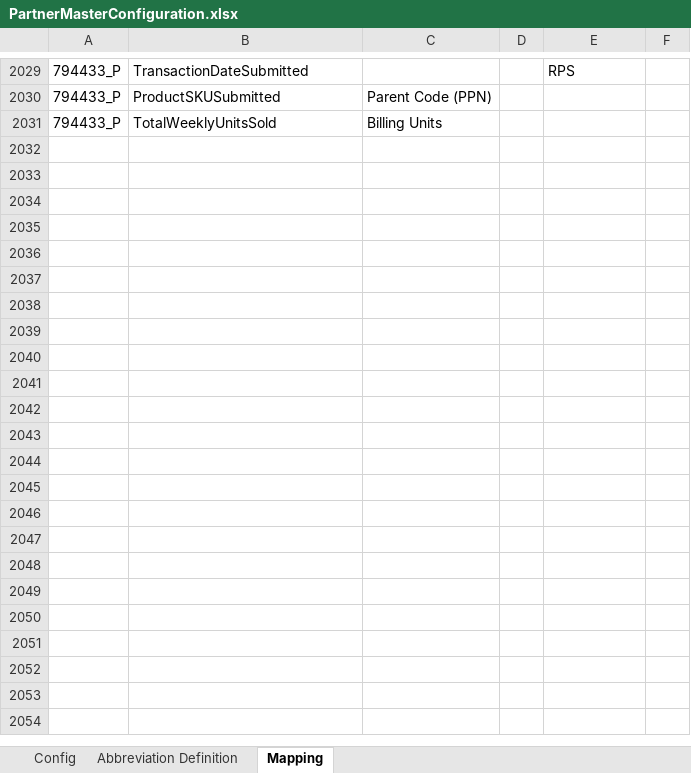
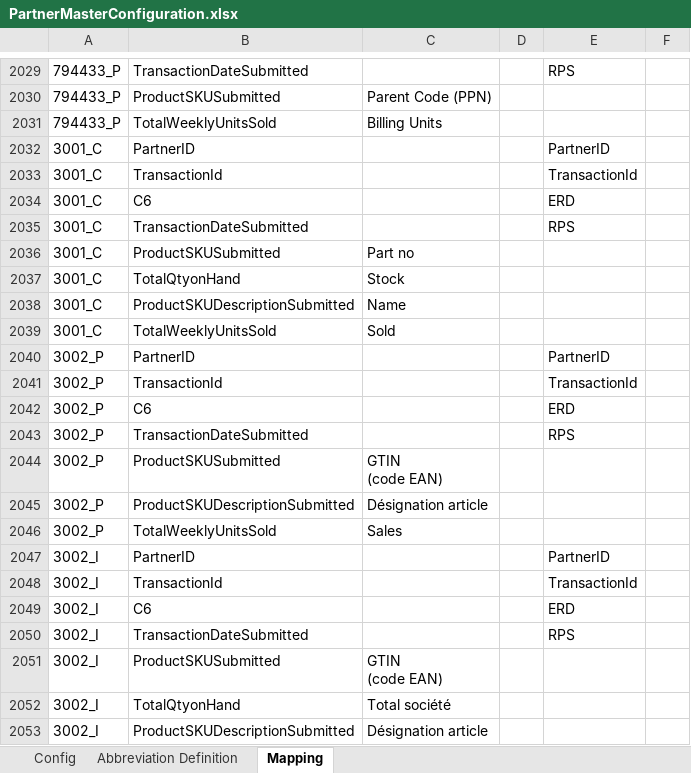
Before and after one commit to alernkn247/PartnerConfiguration, an Excel workbook: PartnerMasterConfiguration.xlsx, sheet Mapping, drawn as a sheet; only a part is shown, gaps mark what is left out; values as stored, in another font and other column widths than the file's, no borders; conditional formats not drawn; ↵ is a line break in a cell; the diff names each change by its address in the sheet, - before the commit and + after, or states it on an @@ line.

```diff
--- a/PartnerMasterConfiguration.xlsx (sheet Mapping)
+++ b/PartnerMasterConfiguration.xlsx (sheet Mapping)
+row 2032: 3001_C | PartnerID |  |  | PartnerID
+row 2033: 3001_C | TransactionId |  |  | TransactionId
+row 2034: 3001_C | C6 |  |  | ERD
+row 2035: 3001_C | TransactionDateSubmitted |  |  | RPS
+row 2036: 3001_C | ProductSKUSubmitted | Part no
+row 2037: 3001_C | TotalQtyonHand | Stock
+row 2038: 3001_C | ProductSKUDescriptionSubmitted | Name
+row 2039: 3001_C | TotalWeeklyUnitsSold | Sold
+row 2040: 3002_P | PartnerID |  |  | PartnerID
+row 2041: 3002_P | TransactionId |  |  | TransactionId
+row 2042: 3002_P | C6 |  |  | ERD
+row 2043: 3002_P | TransactionDateSubmitted |  |  | RPS
+row 2044: 3002_P | ProductSKUSubmitted | GTIN ↵ (code EAN)
+row 2045: 3002_P | ProductSKUDescriptionSubmitted | Désignation article
+row 2046: 3002_P | TotalWeeklyUnitsSold | Sales
+row 2047: 3002_I | PartnerID |  |  | PartnerID
+row 2048: 3002_I | TransactionId |  |  | TransactionId
+row 2049: 3002_I | C6 |  |  | ERD
+row 2050: 3002_I | TransactionDateSubmitted |  |  | RPS
+row 2051: 3002_I | ProductSKUSubmitted | GTIN ↵ (code EAN)
+row 2052: 3002_I | TotalQtyonHand | Total société
+row 2053: 3002_I | ProductSKUDescriptionSubmitted | Désignation article
```
Also changed, not shown: sheet Config.
